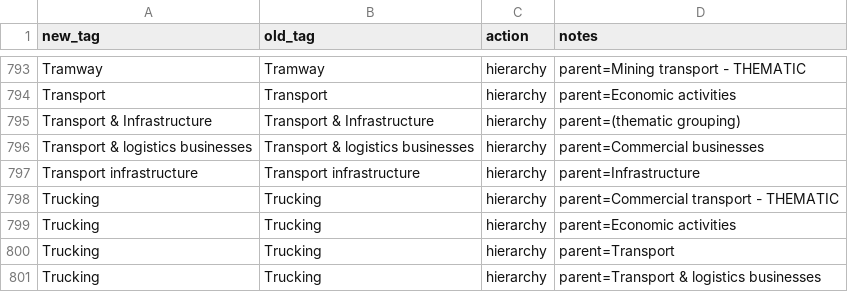
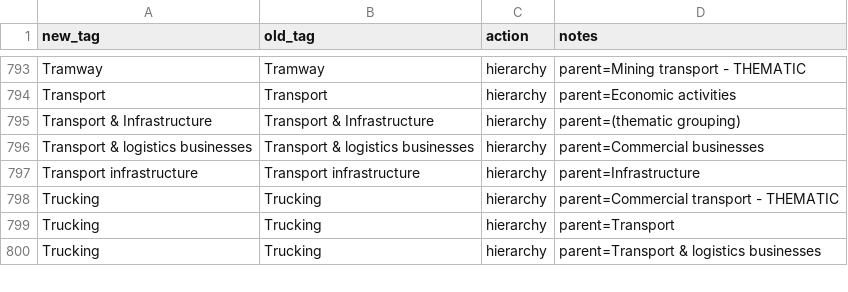
Before and after one commit to shale-heritage/blue-mountains, a CSV file: data/tag_map_consolidated.csv, drawn as a sheet; only a part is shown, gaps mark what is left out; the diff names each change by its address in the sheet, - before the commit and + after, or states it on an @@ line.

```diff
--- a/data/tag_map_consolidated.csv
+++ b/data/tag_map_consolidated.csv
-row 799: Trucking | Trucking | hierarchy | parent=Economic activities
```
Also changed, not shown: 2 other files.
